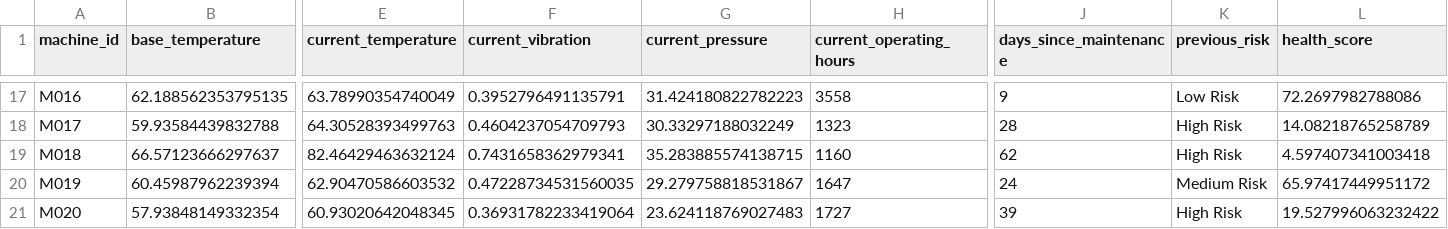
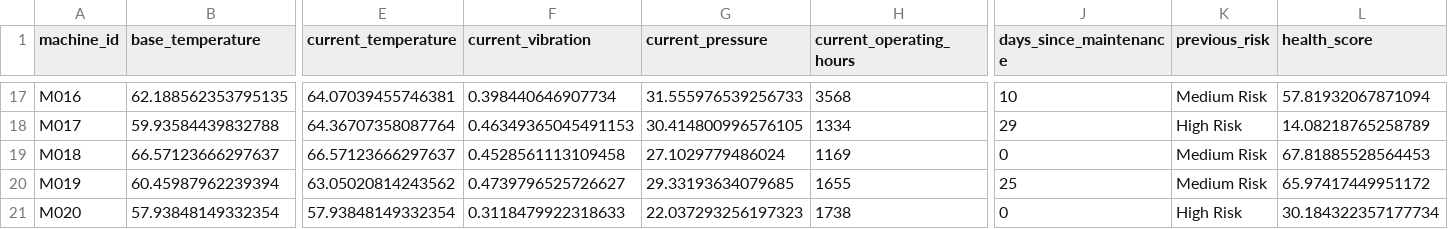
Before and after one commit to fayizafarooq/predictive-maintenance, a CSV file: notebooks/machine_states.csv, drawn as a sheet; only a part is shown, gaps mark what is left out; the diff covers the shown part only; the diff names each change by its address in the sheet, - before the commit and + after, or states it on an @@ line.

```diff
--- a/notebooks/machine_states.csv
+++ b/notebooks/machine_states.csv
-E17 (current_temperature): 63.78990354740049
+E17 (current_temperature): 64.07039455746381
-F17 (current_vibration): 0.3952796491135791
+F17 (current_vibration): 0.398440646907734
-G17 (current_pressure): 31.424180822782223
+G17 (current_pressure): 31.555976539256733
-H17 (current_operating_hours): 3558
+H17 (current_operating_hours): 3568
-J17 (days_since_maintenance): 9
+J17 (days_since_maintenance): 10
-K17 (previous_risk): Low Risk
+K17 (previous_risk): Medium Risk
-L17 (health_score): 72.2697982788086
+L17 (health_score): 57.81932067871094
-E18 (current_temperature): 64.30528393499763
+E18 (current_temperature): 64.36707358087764
-F18 (current_vibration): 0.4604237054709793
+F18 (current_vibration): 0.46349365045491153
-G18 (current_pressure): 30.33297188032249
+G18 (current_pressure): 30.414800996576105
-H18 (current_operating_hours): 1323
+H18 (current_operating_hours): 1334
-J18 (days_since_maintenance): 28
+J18 (days_since_maintenance): 29
-E19 (current_temperature): 82.46429463632124
+E19 (current_temperature): 66.57123666297637
-F19 (current_vibration): 0.7431658362979341
+F19 (current_vibration): 0.4528561113109458
-G19 (current_pressure): 35.283885574138715
+G19 (current_pressure): 27.1029779486024
-H19 (current_operating_hours): 1160
+H19 (current_operating_hours): 1169
-J19 (days_since_maintenance): 62
+J19 (days_since_maintenance): 0
-K19 (previous_risk): High Risk
+K19 (previous_risk): Medium Risk
-L19 (health_score): 4.597407341003418
+L19 (health_score): 67.81885528564453
-E20 (current_temperature): 62.90470586603532
+E20 (current_temperature): 63.05020814243562
-F20 (current_vibration): 0.47228734531560035
+F20 (current_vibration): 0.4739796525726627
-G20 (current_pressure): 29.279758818531867
+G20 (current_pressure): 29.33193634079685
-H20 (current_operating_hours): 1647
+H20 (current_operating_hours): 1655
-J20 (days_since_maintenance): 24
+J20 (days_since_maintenance): 25
-E21 (current_temperature): 60.93020642048345
+E21 (current_temperature): 57.93848149332354
-F21 (current_vibration): 0.36931782233419064
+F21 (current_vibration): 0.3118479922318633
-G21 (current_pressure): 23.624118769027483
+G21 (current_pressure): 22.037293256197323
-H21 (current_operating_hours): 1727
+H21 (current_operating_hours): 1738
-J21 (days_since_maintenance): 39
+J21 (days_since_maintenance): 0
-L21 (health_score): 19.527996063232422
+L21 (health_score): 30.184322357177734
```
Also changed, not shown: 146 edited cells elsewhere in this file, notebooks/equipment_failure_predictions.csv, 1 other file.
